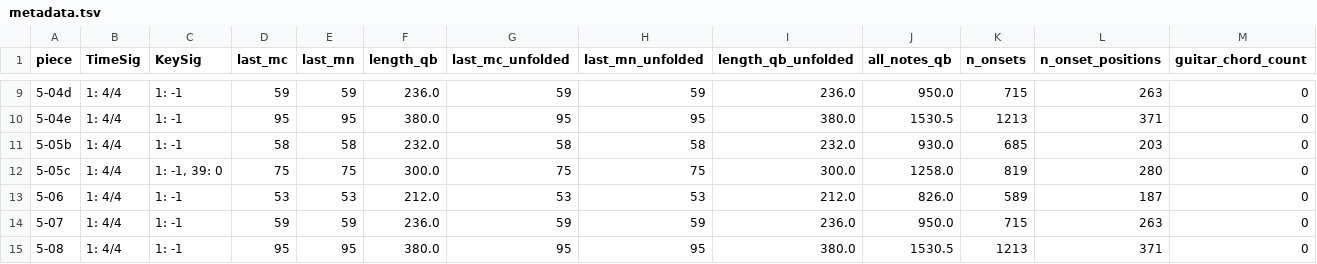
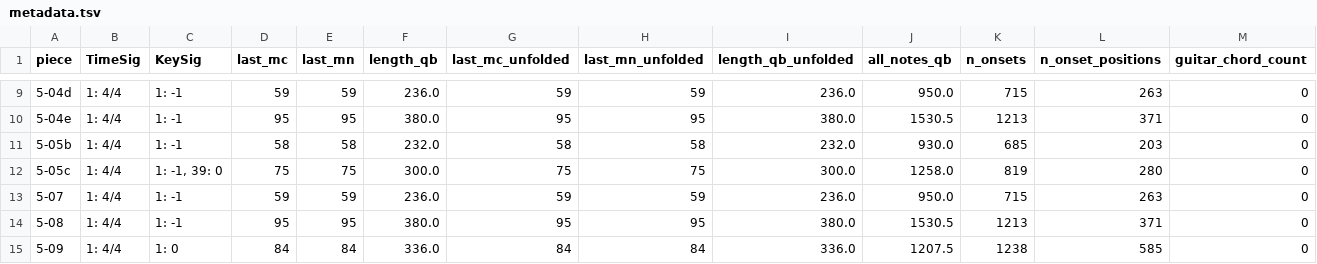
Before and after one commit to DCMLab/monteverdi_madrigals, a TSV file: metadata.tsv, drawn as a sheet; only a part is shown, gaps mark what is left out; the shorter side is filled out with more unchanged rows; rows hold the shown columns only; the diff names each change by its address in the sheet, - before the commit and + after, or states it on an @@ line.

```diff
--- a/metadata.tsv
+++ b/metadata.tsv
-row 13: 5-06 | 1: 4/4 | 1: -1 | 53 | 53 | 212.0 | 53 | 53 | 212.0 | 826.0 | 589 | 187 | 0
```
Also changed, not shown: 13 other files.
